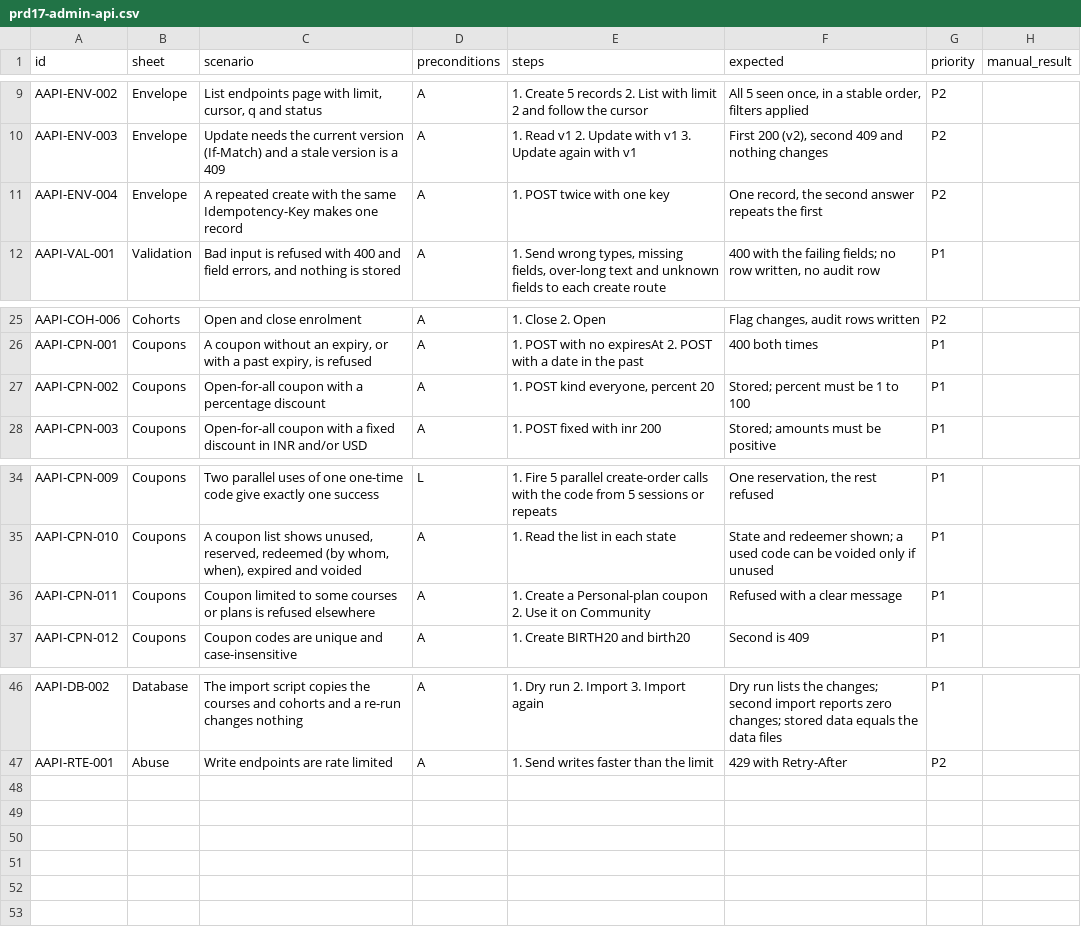
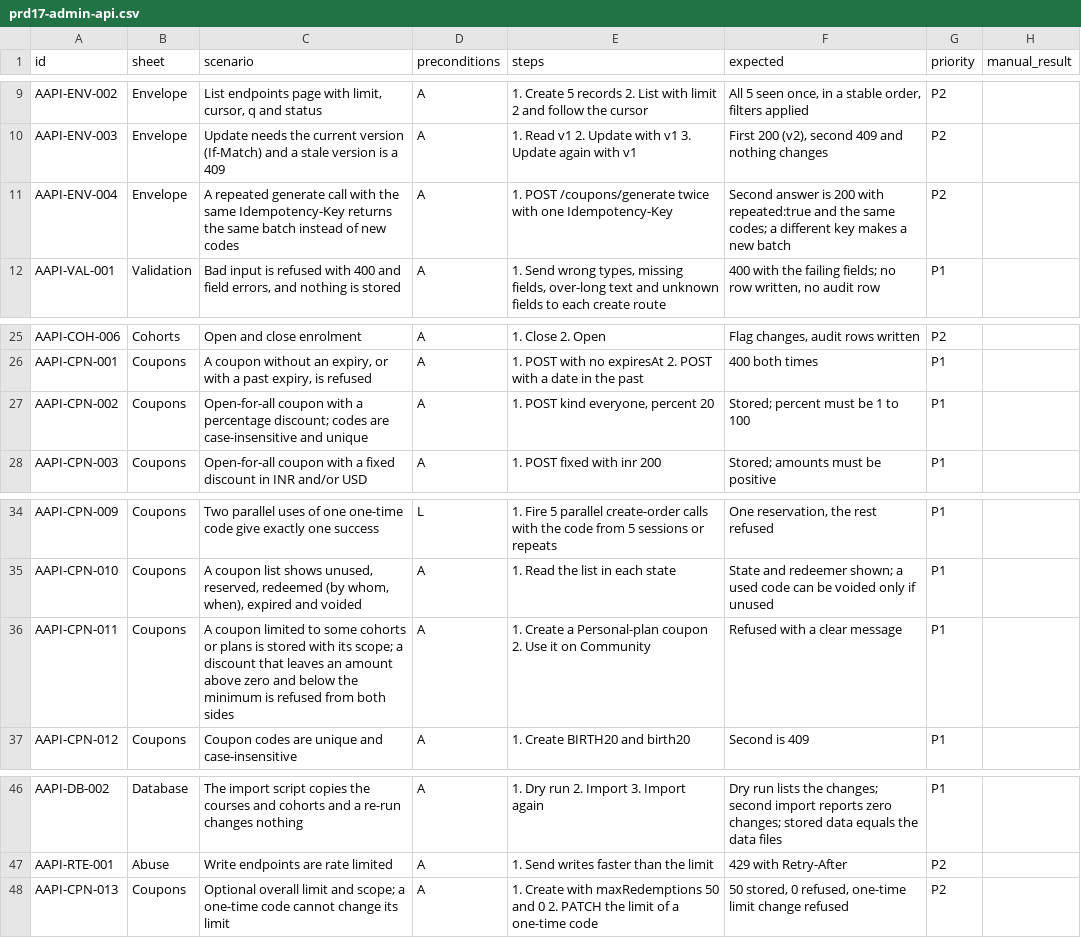
Before and after one commit to shivamnamdev/shivam-portfolio, a CSV file: docs/testing/cases/prd17-admin-api.csv, drawn as a sheet; only a part is shown, gaps mark what is left out.

```diff
--- a/docs/testing/cases/prd17-admin-api.csv
+++ b/docs/testing/cases/prd17-admin-api.csv
@@ -10,3 +10,3 @@ AAPI-ENV-002,Envelope,"List endpoints page with limit, cursor, q and status",A,1
 AAPI-ENV-003,Envelope,Update needs the current version (If-Match) and a stale version is a 409,A,1. Read v1 2. Update with v1 3. Update again with v1,"First 200 (v2), second 409 and nothing changes",P2,
-AAPI-ENV-004,Envelope,A repeated create with the same Idempotency-Key makes one record,A,1. POST twice with one key,"One record, the second answer repeats the first",P2,
+AAPI-ENV-004,Envelope,A repeated generate call with the same Idempotency-Key returns the same batch instead of new codes,A,1. POST /coupons/generate twice with one Idempotency-Key,Second answer is 200 with repeated:true and the same codes; a different key makes a new batch,P2,
 AAPI-VAL-001,Validation,"Bad input is refused with 400 and field errors, and nothing is stored",A,"1. Send wrong types, missing fields, over-long text and unknown fields to each create route","400 with the failing fields; no row written, no audit row",P1,
@@ -26,3 +26,3 @@ AAPI-COH-006,Cohorts,Open and close enrolment,A,1. Close 2. Open,"Flag changes,
 AAPI-CPN-001,Coupons,"A coupon without an expiry, or with a past expiry, is refused",A,1. POST with no expiresAt 2. POST with a date in the past,400 both times,P1,
-AAPI-CPN-002,Coupons,Open-for-all coupon with a percentage discount,A,"1. POST kind everyone, percent 20",Stored; percent must be 1 to 100,P1,
+AAPI-CPN-002,Coupons,Open-for-all coupon with a percentage discount; codes are case-insensitive and unique,A,"1. POST kind everyone, percent 20",Stored; percent must be 1 to 100,P1,
 AAPI-CPN-003,Coupons,Open-for-all coupon with a fixed discount in INR and/or USD,A,1. POST fixed with inr 200,Stored; amounts must be positive,P1,
@@ -35,3 +35,3 @@ AAPI-CPN-009,Coupons,Two parallel uses of one one-time code give exactly one suc
 AAPI-CPN-010,Coupons,"A coupon list shows unused, reserved, redeemed (by whom, when), expired and voided",A,1. Read the list in each state,State and redeemer shown; a used code can be voided only if unused,P1,
-AAPI-CPN-011,Coupons,Coupon limited to some courses or plans is refused elsewhere,A,1. Create a Personal-plan coupon 2. Use it on Community,Refused with a clear message,P1,
+AAPI-CPN-011,Coupons,A coupon limited to some cohorts or plans is stored with its scope; a discount that leaves an amount above zero and below the minimum is refused from both sides,A,1. Create a Personal-plan coupon 2. Use it on Community,Refused with a clear message,P1,
 AAPI-CPN-012,Coupons,Coupon codes are unique and case-insensitive,A,1. Create BIRTH20 and birth20,Second is 409,P1,
@@ -47 +47,2 @@ AAPI-DB-002,Database,The import script copies the courses and cohorts and a re-r
 AAPI-RTE-001,Abuse,Write endpoints are rate limited,A,1. Send writes faster than the limit,429 with Retry-After,P2,
+AAPI-CPN-013,Coupons,Optional overall limit and scope; a one-time code cannot change its limit,A,1. Create with maxRedemptions 50 and 0 2. PATCH the limit of a one-time code,"50 stored, 0 refused, one-time limit change refused",P2,
```
Also changed, not shown: 50 other files.
